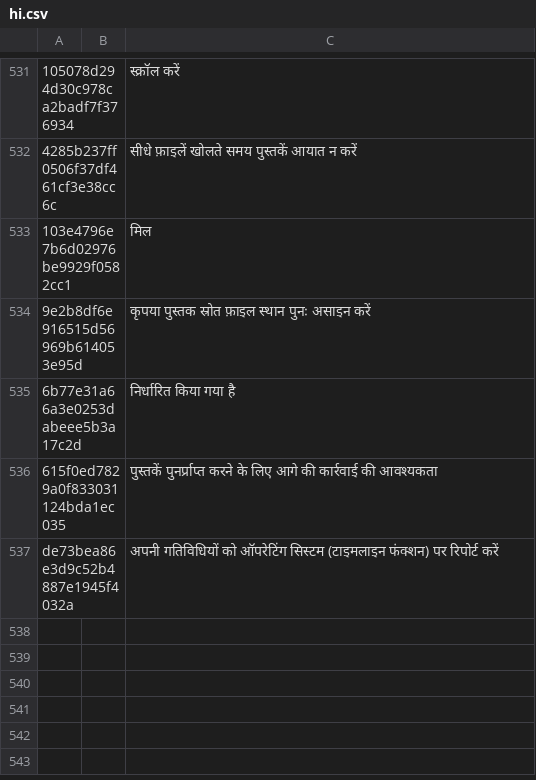
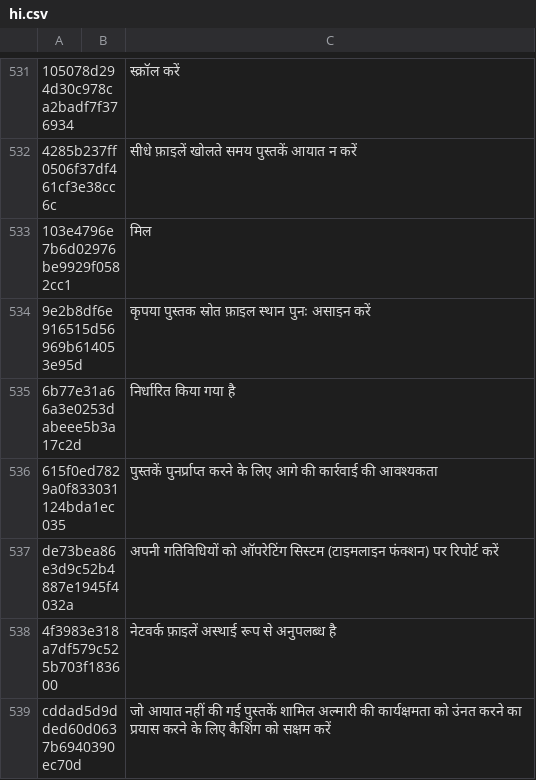
Before and after one commit to yinyue200/FlyReaderTranslation, a CSV file: FlyReaderMultilingualResourcesSolution/WebApplication1/hi.csv, drawn as a sheet; only a part is shown, gaps mark what is left out; the diff names each change by its address in the sheet, - before the commit and + after, or states it on an @@ line.

```diff
--- a/FlyReaderMultilingualResourcesSolution/WebApplication1/hi.csv
+++ b/FlyReaderMultilingualResourcesSolution/WebApplication1/hi.csv
+row 538: 4f3983e318a7df579c525b703f183600 |  | नेटवर्क फ़ाइलें अस्थाई रूप से अनुपलब्ध है
+row 539: cddad5d9dded60d0637b6940390ec70d |  | जो आयात नहीं की गई पुस्तकें शामिल अल्मारी की कार्यक्षमता को उंनत करने का प्रयास करने के लिए कैशिंग को सक्षम करें
```
Also changed, not shown: FlyReaderMultilingualResourcesSolution/WebApplication1/ar.csv, FlyReaderMultilingualResourcesSolution/WebApplication1/el.csv, 21 other files.
